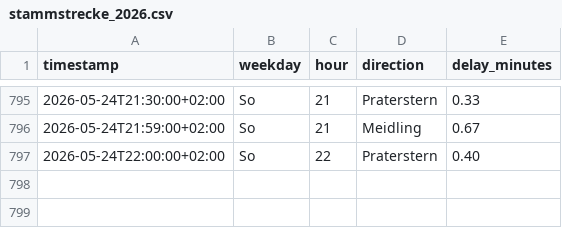
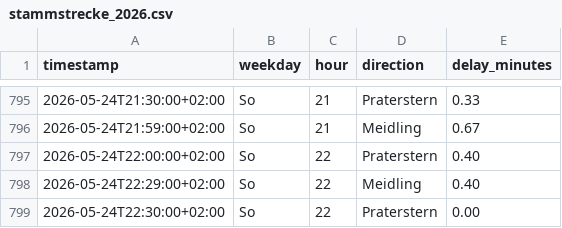
Before and after one commit to Origamihase/wien-oepnv, a CSV file: data/stats/stammstrecke_2026.csv, drawn as a sheet; only a part is shown, gaps mark what is left out; the diff names each change by its address in the sheet, - before the commit and + after, or states it on an @@ line.

```diff
--- a/data/stats/stammstrecke_2026.csv
+++ b/data/stats/stammstrecke_2026.csv
+row 798: 2026-05-24T22:29:00+02:00 | So | 22 | Meidling | 0.40
+row 799: 2026-05-24T22:30:00+02:00 | So | 22 | Praterstern | 0.00
```
Also changed, not shown: data/stats/stoerungen_2026.csv, 9 other files.
